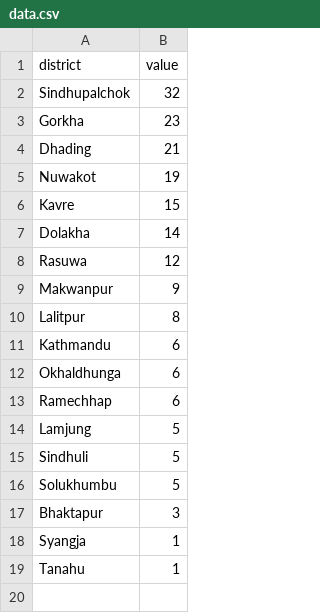
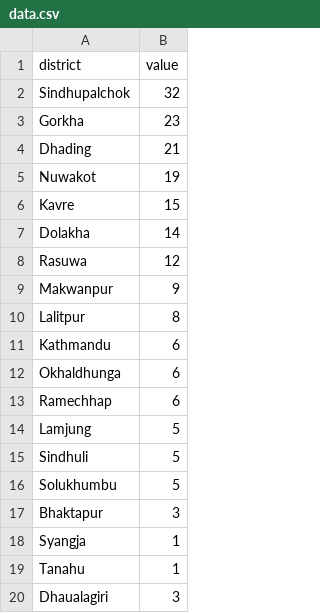
Before and after one commit to Alinaaa/Nepal-district-topojson, a CSV file: data.csv, drawn as a sheet; the diff names each change by its address in the sheet, - before the commit and + after, or states it on an @@ line.

Commit message:
data change test

```diff
--- a/data.csv
+++ b/data.csv
+row 20: Dhaualagiri | 3
```
